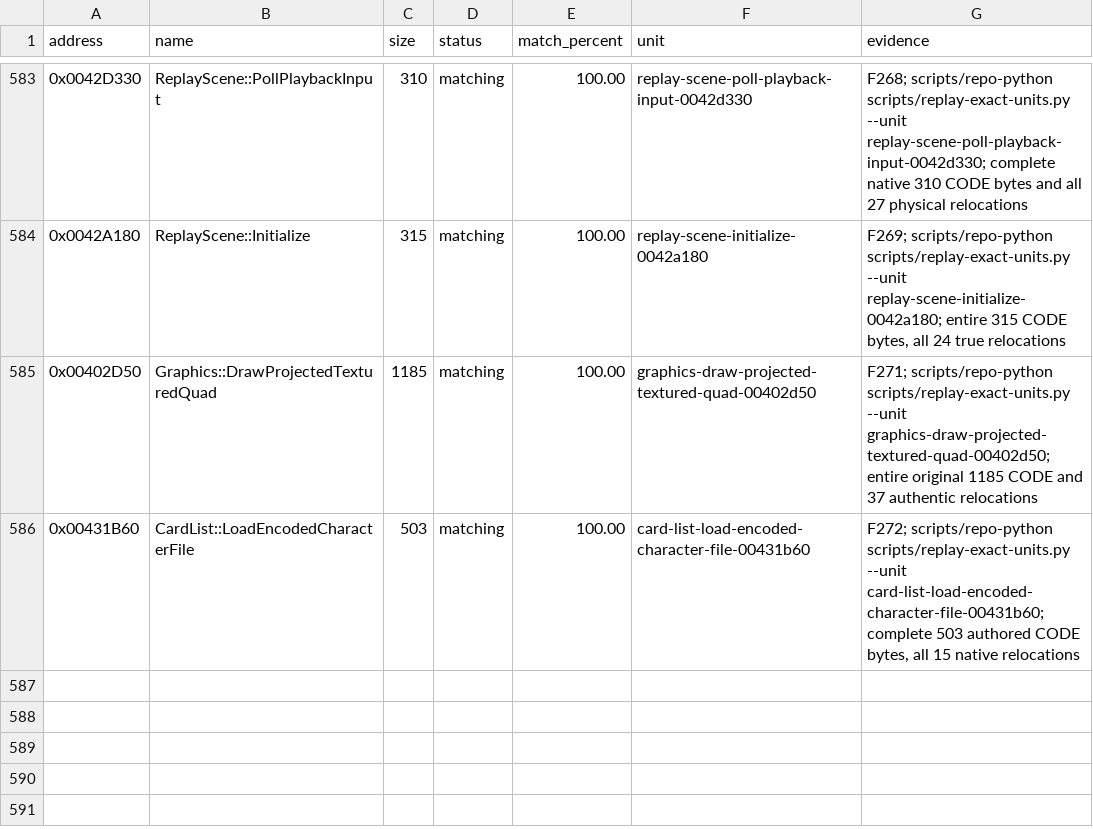
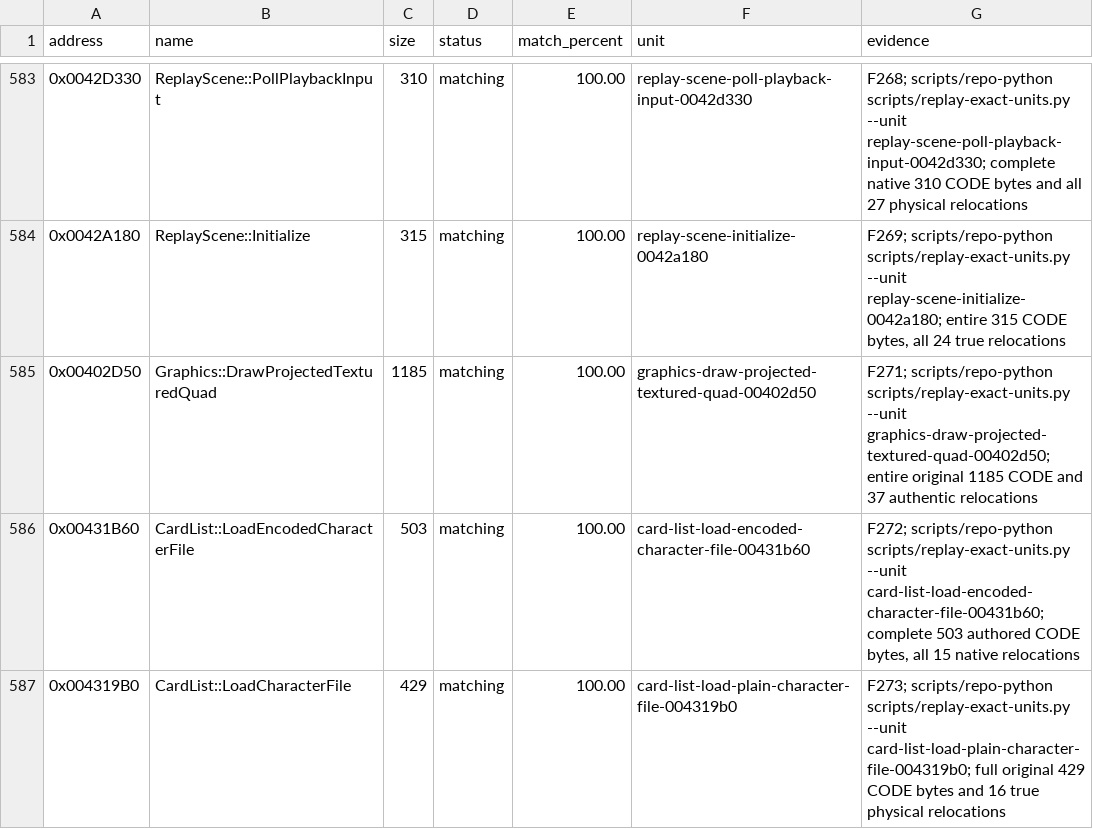
Before and after one commit to N0zoM1z0/th075, a CSV file: config/matches.csv, drawn as a sheet; only a part is shown, gaps mark what is left out; the diff names each change by its address in the sheet, - before the commit and + after, or states it on an @@ line.

Commit message:
gpt-web: cold-reconstruct full plaintext card reader and native record lifetimes

```diff
--- a/config/matches.csv
+++ b/config/matches.csv
+row 587: 0x004319B0 | CardList::LoadCharacterFile | 429 | matching | 100.00 | card-list-load-plain-character-file-004319b0 | F273; scripts/repo-python scripts/replay-exact-units.py --unit card-list-load-plain-character-file-004319b0; full original 429 CODE bytes and 16 true physical relocations
```
Also changed, not shown: config/implemented.csv, config/known-symbols.csv, 10 other files.
